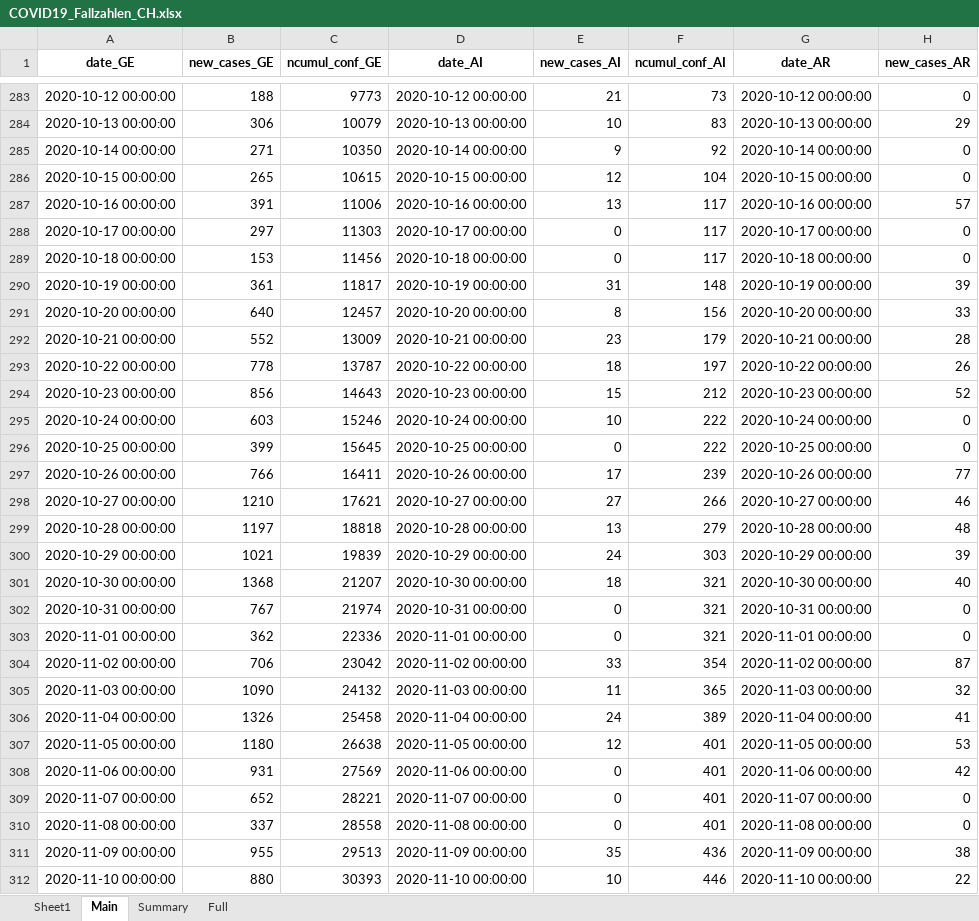
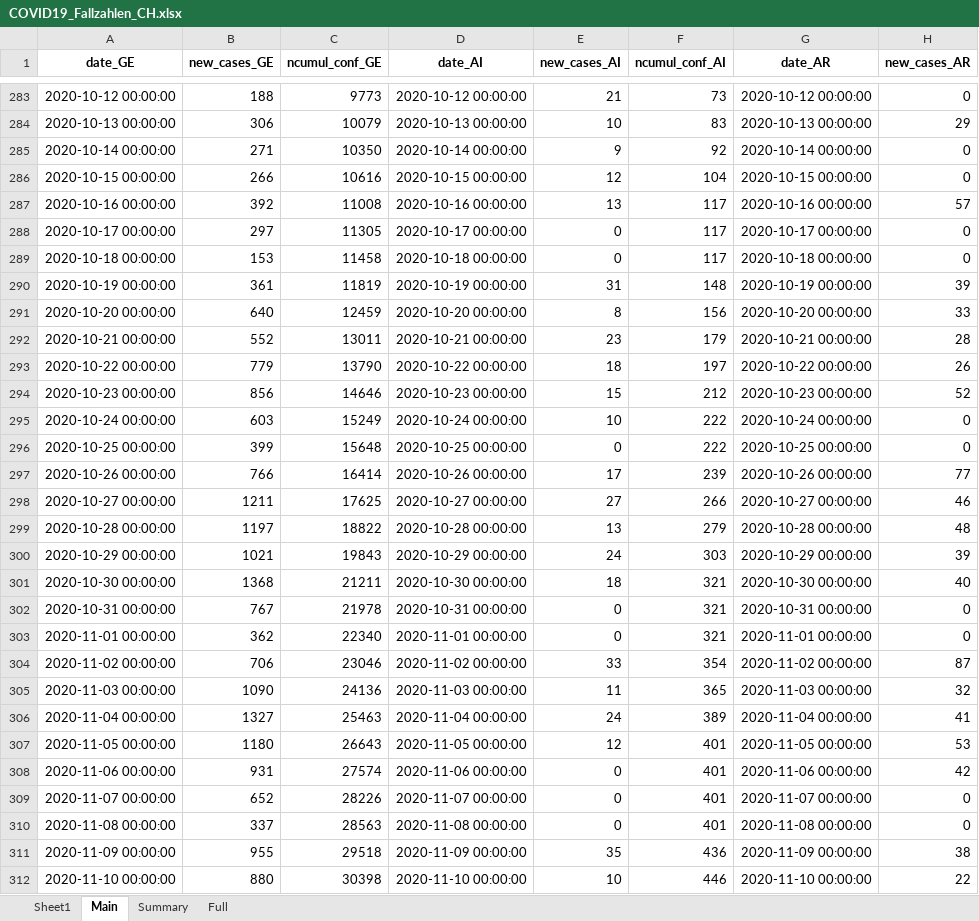
Before and after one commit to esolodko/p1_pub, an Excel workbook: xlsx_data/COVID19_Fallzahlen_CH.xlsx, sheet Main, drawn as a sheet; only a part is shown, gaps mark what is left out; values as stored, in another font and other column widths than the file's, no borders; the diff covers the shown part only; the diff names each change by its address in the sheet, - before the commit and + after, or states it on an @@ line.

Commit message:
update_CH

```diff
--- a/xlsx_data/COVID19_Fallzahlen_CH.xlsx (sheet Main)
+++ b/xlsx_data/COVID19_Fallzahlen_CH.xlsx (sheet Main)
-B286 (new_cases_GE): 265
+B286 (new_cases_GE): 266
-C286 (ncumul_conf_GE): 10615
+C286 (ncumul_conf_GE): 10616
-B287 (new_cases_GE): 391
+B287 (new_cases_GE): 392
-C287 (ncumul_conf_GE): 11006
+C287 (ncumul_conf_GE): 11008
-C288 (ncumul_conf_GE): 11303
+C288 (ncumul_conf_GE): 11305
-C289 (ncumul_conf_GE): 11456
+C289 (ncumul_conf_GE): 11458
-C290 (ncumul_conf_GE): 11817
+C290 (ncumul_conf_GE): 11819
-C291 (ncumul_conf_GE): 12457
+C291 (ncumul_conf_GE): 12459
-C292 (ncumul_conf_GE): 13009
+C292 (ncumul_conf_GE): 13011
-B293 (new_cases_GE): 778
+B293 (new_cases_GE): 779
-C293 (ncumul_conf_GE): 13787
+C293 (ncumul_conf_GE): 13790
-C294 (ncumul_conf_GE): 14643
+C294 (ncumul_conf_GE): 14646
-C295 (ncumul_conf_GE): 15246
+C295 (ncumul_conf_GE): 15249
-C296 (ncumul_conf_GE): 15645
+C296 (ncumul_conf_GE): 15648
-C297 (ncumul_conf_GE): 16411
+C297 (ncumul_conf_GE): 16414
-B298 (new_cases_GE): 1210
+B298 (new_cases_GE): 1211
-C298 (ncumul_conf_GE): 17621
+C298 (ncumul_conf_GE): 17625
-C299 (ncumul_conf_GE): 18818
+C299 (ncumul_conf_GE): 18822
-C300 (ncumul_conf_GE): 19839
+C300 (ncumul_conf_GE): 19843
-C301 (ncumul_conf_GE): 21207
+C301 (ncumul_conf_GE): 21211
-C302 (ncumul_conf_GE): 21974
+C302 (ncumul_conf_GE): 21978
-C303 (ncumul_conf_GE): 22336
+C303 (ncumul_conf_GE): 22340
-C304 (ncumul_conf_GE): 23042
+C304 (ncumul_conf_GE): 23046
-C305 (ncumul_conf_GE): 24132
+C305 (ncumul_conf_GE): 24136
-B306 (new_cases_GE): 1326
+B306 (new_cases_GE): 1327
-C306 (ncumul_conf_GE): 25458
+C306 (ncumul_conf_GE): 25463
-C307 (ncumul_conf_GE): 26638
+C307 (ncumul_conf_GE): 26643
-C308 (ncumul_conf_GE): 27569
+C308 (ncumul_conf_GE): 27574
-C309 (ncumul_conf_GE): 28221
+C309 (ncumul_conf_GE): 28226
-C310 (ncumul_conf_GE): 28558
+C310 (ncumul_conf_GE): 28563
-C311 (ncumul_conf_GE): 29513
+C311 (ncumul_conf_GE): 29518
-C312 (ncumul_conf_GE): 30393
+C312 (ncumul_conf_GE): 30398
```
Also changed, not shown: 1 added row and 204 edited cells elsewhere in this sheet, sheet Summary, sheet Full.
